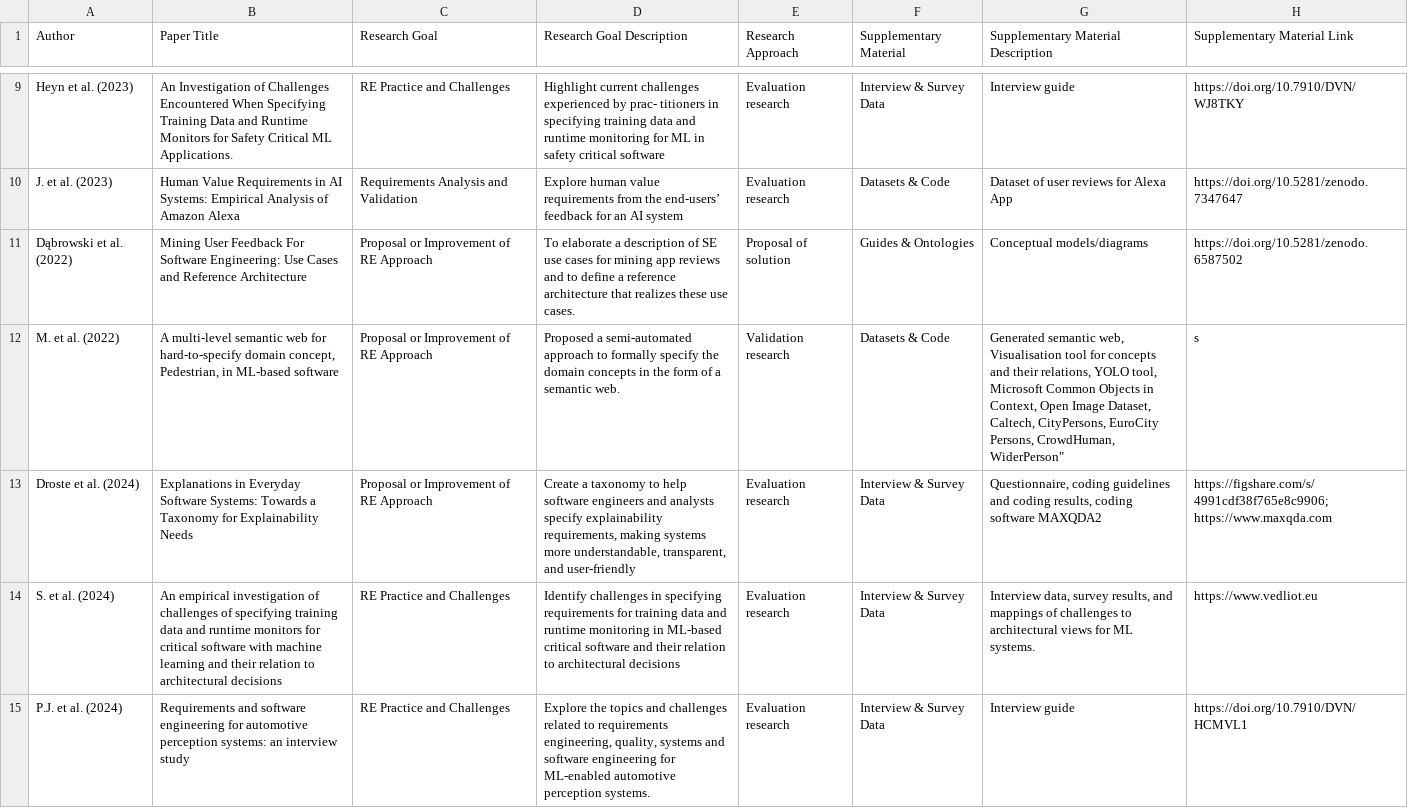
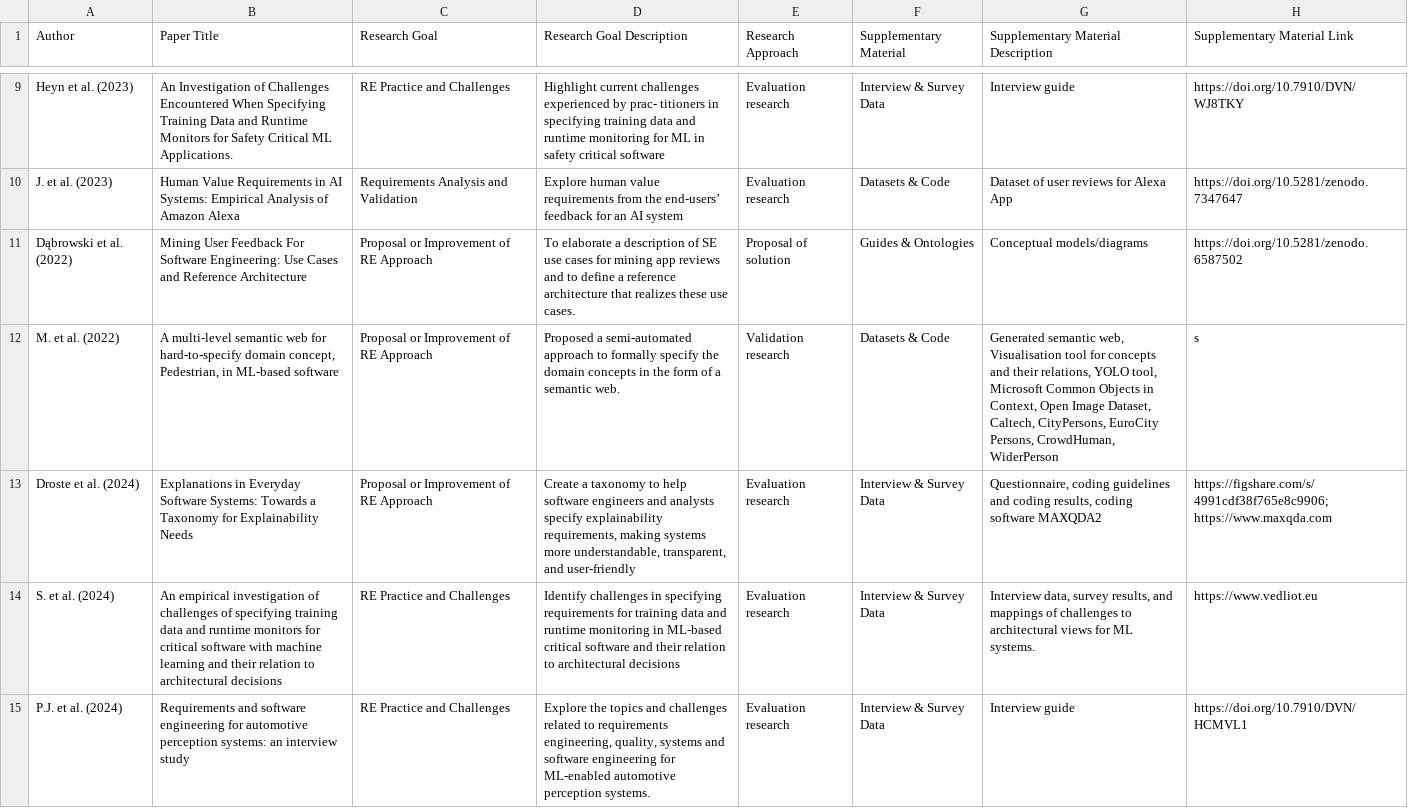
Before and after one commit to jsdabrowski/SLR-RE4ML, a CSV file: supplementary-materials.csv, drawn as a sheet; only a part is shown, gaps mark what is left out.

Commit message:
Add files via upload

```diff
--- a/supplementary-materials.csv
+++ b/supplementary-materials.csv
@@ -11,3 +11,3 @@ J. et al. (2023);Human Value Requirements in AI Systems: Empirical Analysis of A
 Dąbrowski et al. (2022);Mining User Feedback For Software Engineering: Use Cases and Reference Architecture;Proposal or Improvement of RE Approach;To elaborate a description of SE use cases for mining app reviews and to define a reference architecture that realizes these use cases.;Proposal of solution;Guides & Ontologies;Conceptual models/diagrams;https://doi.org/10.5281/zenodo.6587502
-M. et al. (2022);A multi-level semantic web for hard-to-specify domain concept, Pedestrian, in ML-based software;Proposal or Improvement of RE Approach;Proposed a semi-automated approach to formally specify the domain concepts in the form of a semantic web.;Validation research;Datasets & Code;Generated semantic web, Visualisation tool for concepts and their relations, YOLO tool, Microsoft Common Objects in Context, Open Image Dataset, Caltech, CityPersons, EuroCity Persons, CrowdHuman, WiderPerson";"s"
+M. et al. (2022);A multi-level semantic web for hard-to-specify domain concept, Pedestrian, in ML-based software;Proposal or Improvement of RE Approach;Proposed a semi-automated approach to formally specify the domain concepts in the form of a semantic web.;Validation research;Datasets & Code;"Generated semantic web, Visualisation tool for concepts and their relations, YOLO tool, Microsoft Common Objects in Context, Open Image Dataset, Caltech, CityPersons, EuroCity Persons, CrowdHuman, WiderPerson";"s"
 Droste et al. (2024);Explanations in Everyday Software Systems: Towards a Taxonomy for Explainability Needs;Proposal or Improvement of RE Approach;Create a taxonomy to help software engineers and analysts specify explainability requirements, making systems more understandable, transparent, and user-friendly;Evaluation research;Interview & Survey Data;Questionnaire, coding guidelines and coding results, coding software MAXQDA2;"https://figshare.com/s/4991cdf38f765e8c9906; https://www.maxqda.com"
```
